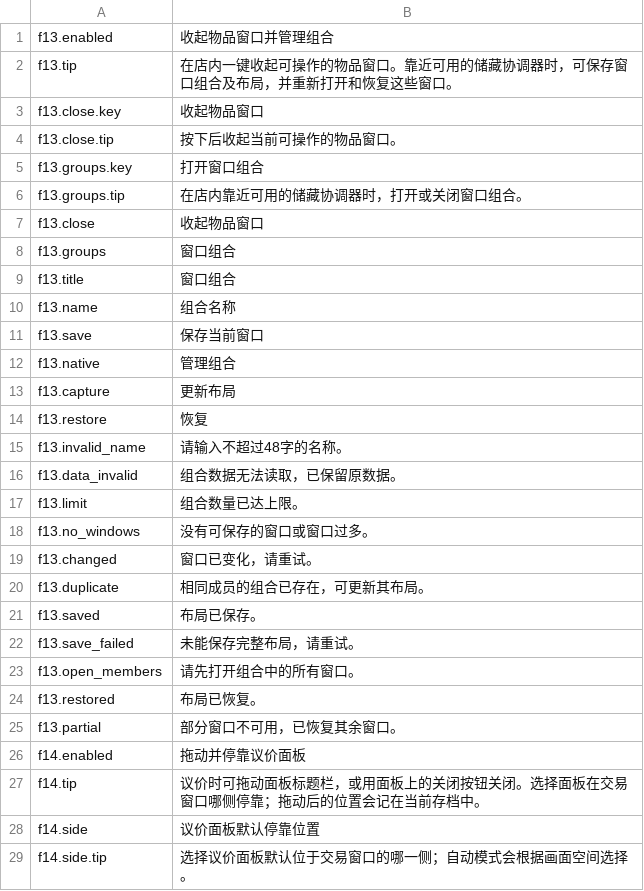
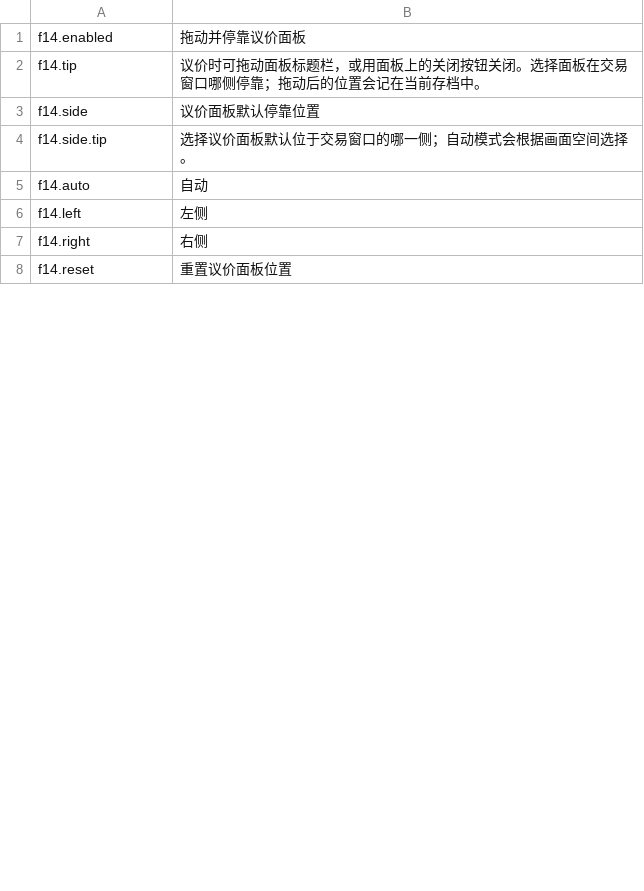
Before and after one commit to StarsWhere/Quality-of-Probably-Stolen, a CSV file: assets/Strings/Desktop/zh.csv, drawn as a sheet; only a part is shown; the shorter side is filled out with more unchanged rows; the diff covers the shown part only.

```diff
--- a/assets/Strings/Desktop/zh.csv
+++ b/assets/Strings/Desktop/zh.csv
@@ -1,26 +1 @@
-f13.enabled,收起物品窗口并管理组合
-f13.tip,在店内一键收起可操作的物品窗口。靠近可用的储藏协调器时，可保存窗口组合及布局，并重新打开和恢复这些窗口。
-f13.close.key,收起物品窗口
-f13.close.tip,按下后收起当前可操作的物品窗口。
-f13.groups.key,打开窗口组合
-f13.groups.tip,在店内靠近可用的储藏协调器时，打开或关闭窗口组合。
-f13.close,收起物品窗口
-f13.groups,窗口组合
-f13.title,窗口组合
-f13.name,组合名称
-f13.save,保存当前窗口
-f13.native,管理组合
-f13.capture,更新布局
-f13.restore,恢复
-f13.invalid_name,请输入不超过48字的名称。
-f13.data_invalid,组合数据无法读取，已保留原数据。
-f13.limit,组合数量已达上限。
-f13.no_windows,没有可保存的窗口或窗口过多。
-f13.changed,窗口已变化，请重试。
-f13.duplicate,相同成员的组合已存在，可更新其布局。
-f13.saved,布局已保存。
-f13.save_failed,未能保存完整布局，请重试。
-f13.open_members,请先打开组合中的所有窗口。
-f13.restored,布局已恢复。
-f13.partial,部分窗口不可用，已恢复其余窗口。
 f14.enabled,拖动并停靠议价面板
```
Also changed, not shown: 3 added rows elsewhere in this file, assets/Strings/Desktop/en.csv, assets/Strings/Shortcuts/en.csv, 20 other files.
